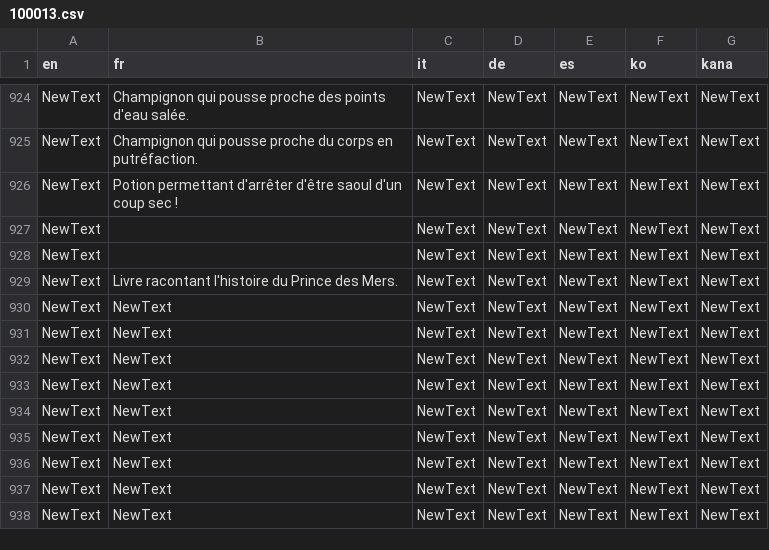
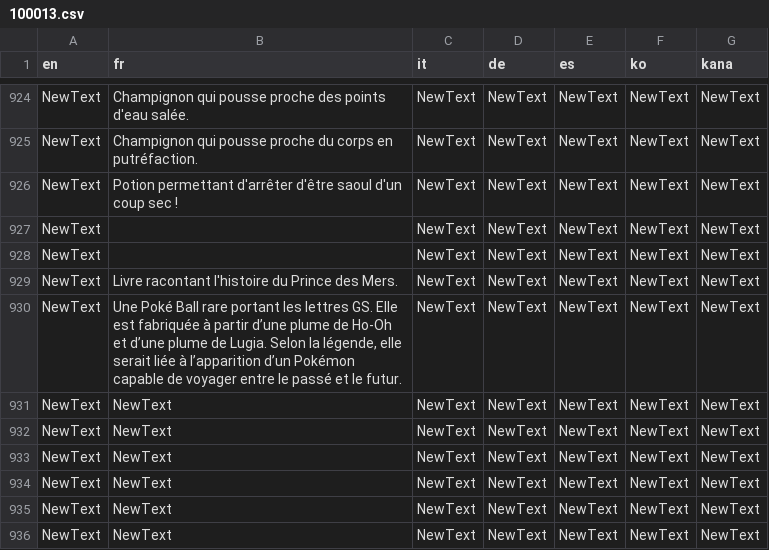
Before and after one commit to TiiToOnZ/Pokemon-ElementZ, a CSV file: Data/Text/Dialogs/100013.csv, drawn as a sheet; only a part is shown, gaps mark what is left out; the shorter side is filled out with more unchanged rows.

```diff
--- a/Data/Text/Dialogs/100013.csv
+++ b/Data/Text/Dialogs/100013.csv
@@ -932,3 +932,3 @@ NewText,,NewText,NewText,NewText,NewText,NewText
 NewText,Livre racontant l'histoire du Prince des Mers.,NewText,NewText,NewText,NewText,NewText
-NewText,NewText,NewText,NewText,NewText,NewText,NewText
+NewText,"Une Poké Ball rare portant les lettres GS. Elle est fabriquée à partir d’une plume de Ho-Oh et d’une plume de Lugia. Selon la légende, elle serait liée à l’apparition d’un Pokémon capable de voyager entre le passé et le futur.",NewText,NewText,NewText,NewText,NewText
 NewText,NewText,NewText,NewText,NewText,NewText,NewText
```
Also changed, not shown: Data/Text/Dialogs/100012.csv, Data/Text/Dialogs/100045.csv, 34 other files.
